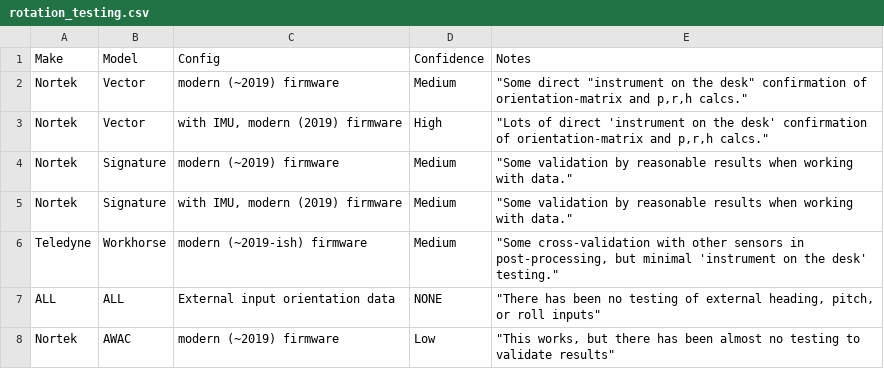
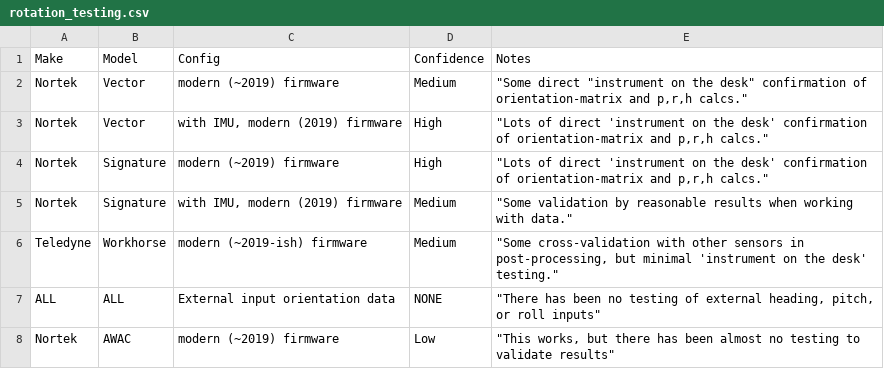
Before and after one commit to lkilcher/dolfyn, a CSV file: doc-src/rotation_testing.csv, drawn as a sheet.

```diff
--- a/doc-src/rotation_testing.csv
+++ b/doc-src/rotation_testing.csv
@@ -3,3 +3,3 @@ Nortek,Vector,modern (~2019) firmware,Medium,"""Some direct ""instrument on the
 Nortek,Vector,"with IMU, modern (2019) firmware",High,"""Lots of direct 'instrument on the desk' confirmation of orientation-matrix and p,r,h calcs."""
-Nortek,Signature,modern (~2019) firmware,Medium,"""Some validation by reasonable results when working with data."""
+Nortek,Signature,modern (~2019) firmware,High,"""Lots of direct 'instrument on the desk' confirmation of orientation-matrix and p,r,h calcs."""
 Nortek,Signature,"with IMU, modern (2019) firmware",Medium,"""Some validation by reasonable results when working with data."""
```
Also changed, not shown: doc-src/shortcuts.csv, doc-src/units.csv, 36 other files.
